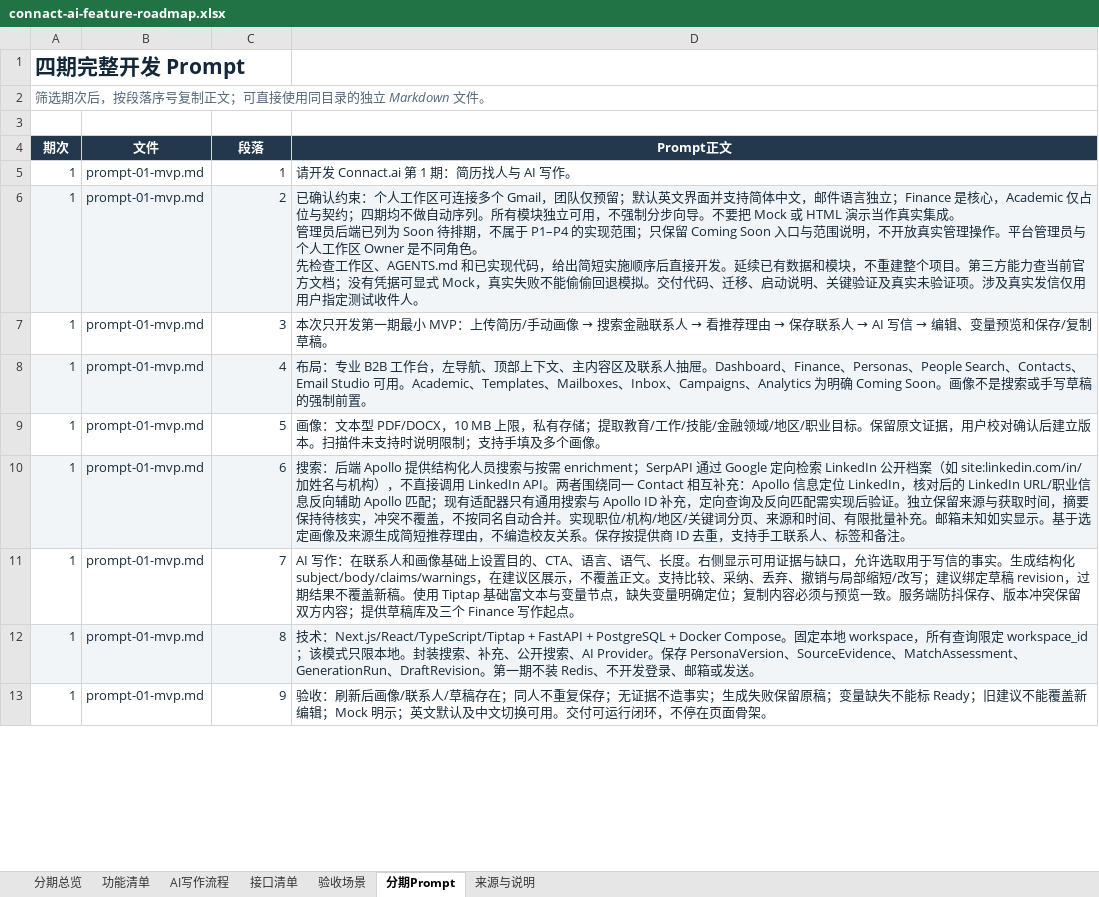
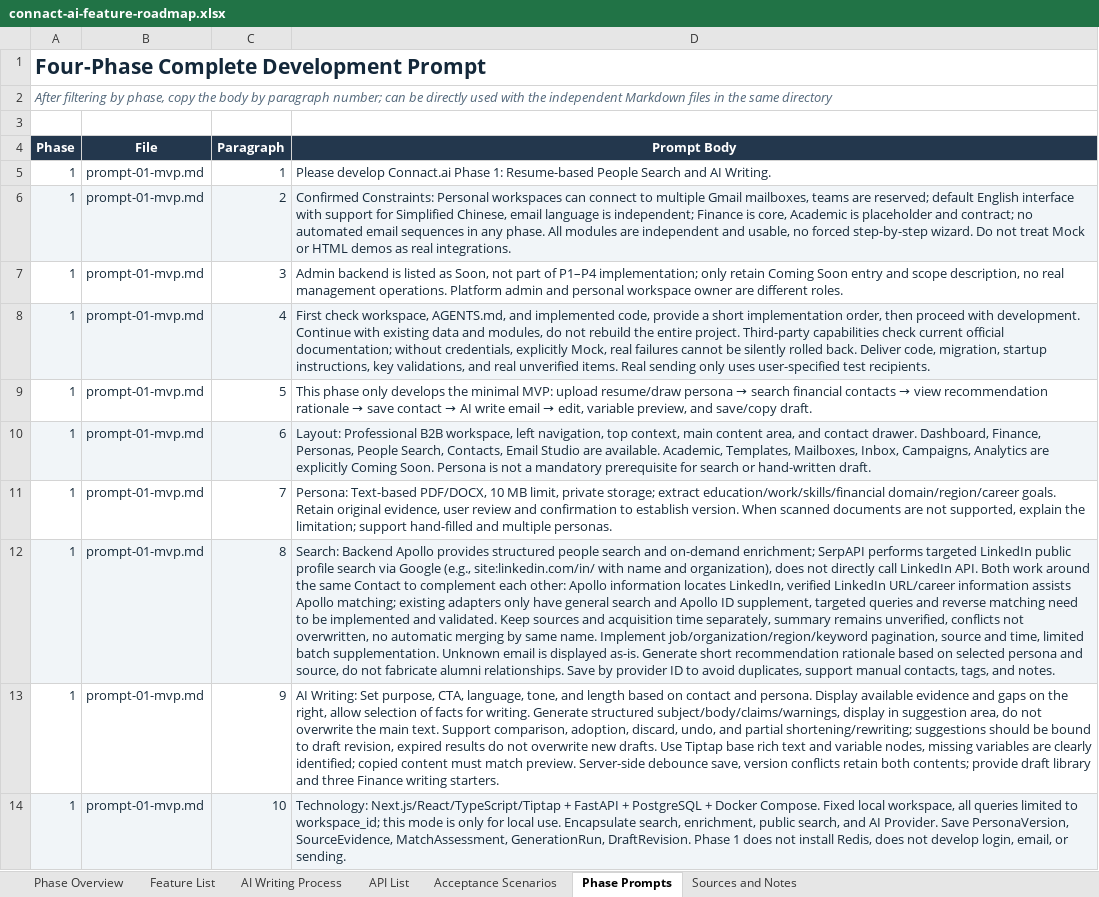
Before and after one commit to TYNBUM/Connact.ai, an Excel workbook: outputs/connact-ai-design-package/connact-ai-feature-roadmap.xlsx, sheet Phase Prompts, drawn as a sheet; only a part is shown; values as stored, in another font and other column widths than the file's, no borders; table styles not drawn; removed rows and columns are numbered as before the commit, all else as after; ↵ is a line break in a cell; the diff covers the shown part only; the diff names each change by its address in the sheet, - before the commit and + after, or states it on an @@ line.

Commit message:
docs: publish English project materials

```diff
--- a/outputs/connact-ai-design-package/connact-ai-feature-roadmap.xlsx (sheet Phase Prompts)
+++ b/outputs/connact-ai-design-package/connact-ai-feature-roadmap.xlsx (sheet Phase Prompts)
-sheet tab: 分期总览
+sheet tab: Phase Overview
-sheet tab: 功能清单
+sheet tab: Feature List
-sheet tab: AI写作流程
+sheet tab: AI Writing Process
-sheet tab: 接口清单
+sheet tab: API List
-sheet tab: 验收场景
+sheet tab: Acceptance Scenarios
-sheet tab: 分期Prompt
+sheet tab: Phase Prompts
-sheet tab: 来源与说明
+sheet tab: Sources and Notes
-A1: 四期完整开发 Prompt
+A1: Four-Phase Complete Development Prompt
-A2: 筛选期次后，按段落序号复制正文；可直接使用同目录的独立 Markdown 文件。
+A2: After filtering by phase, copy the body by paragraph number; can be directly used with the independent Markdown files in the same directory
-row 4: 期次 | 文件 | 段落 | Prompt正文
+row 4: Phase | File | Paragraph | Prompt Body
-D5: 请开发 Connact.ai 第 1 期：简历找人与 AI 写作。
+D5: Please develop Connact.ai Phase 1: Resume-based People Search and AI Writing.
-D6: 已确认约束：个人工作区可连接多个 Gmail，团队仅预留；默认英文界面并支持简体中文，邮件语言独立；Finance 是核心，Academic 仅占位与契约；四期均不做自动序列。所有模块独立可用，不强制分步向导。不要把 Mock 或 HTML 演示当作真实集成。 ↵ 管理员后端已列为 Soon 待排期，不属于 P1–P4 的实现范围；只保留 Coming Soon 入口与范围说明，不开放真实管理操作。平台管理员与个人工作区 Owner 是不同角色。 ↵ 先检查工作区、AGENTS.md 和已实现代码，给出简短实施顺序后直接开发。延续已有数据和模块，不重建整个项目。第三方能力查当前官方文档；没有凭据可显式 Mock，真实失败不能偷偷回退模拟。交付代码、迁移、启动说明、关键验证及真实未验证项。涉及真实发信仅用用户指定测试收件人。
+D6: Confirmed Constraints: Personal workspaces can connect to multiple Gmail mailboxes, teams are reserved; default English interface with support for Simplified Chinese, email language is independent; Finance is core, Academic is placeholder and contract; no automated email sequences in any phase. All modules are independent and usable, no forced step-by-step wizard. Do not treat Mock or HTML demos as real integrations.
@@ D7: 本次只开发第一期最小 MVP：上传简历/手动画像 → 搜索金融联系人 → 看推荐理由 → 保存联系人 → AI 写信 → 编辑、变量预览和保存/复制草稿。 → Admin backend is listed as Soon, not part of P1–P4 implementation; only retain Coming Soon entry and scope description, no real management operations. Platform admin and personal workspace owner are different roles. @@
-D8: 布局：专业 B2B 工作台，左导航、顶部上下文、主内容区及联系人抽屉。Dashboard、Finance、Personas、People Search、Contacts、Email Studio 可用。Academic、Templates、Mailboxes、Inbox、Campaigns、Analytics 为明确 Coming Soon。画像不是搜索或手写草稿的强制前置。
+D8: First check workspace, AGENTS.md, and implemented code, provide a short implementation order, then proceed with development. Continue with existing data and modules, do not rebuild the entire project. Third-party capabilities check current official documentation; without credentials, explicitly Mock, real failures cannot be silently rolled back. Deliver code, migration, startup instructions, key validations, and real unverified items. Real sending only uses user-specified test recipients.
@@ D9: 画像：文本型 PDF/DOCX，10 MB 上限，私有存储；提取教育/工作/技能/金融领域/地区/职业目标。保留原文证据，用户校对确认后建立版本。扫描件未支持时说明限制；支持手填及多个画像。 → This phase only develops the minimal MVP: upload resume/draw persona → search financial contacts → view recommendation rationale → save contact → AI write email → edit, variable preview, and save/copy draft. @@
-D10: 搜索：后端 Apollo 提供结构化人员搜索与按需 enrichment；SerpAPI 通过 Google 定向检索 LinkedIn 公开档案（如 site:linkedin.com/in/ 加姓名与机构），不直接调用 LinkedIn API。两者围绕同一 Contact 相互补充：Apollo 信息定位 LinkedIn，核对后的 LinkedIn URL/职业信息反向辅助 Apollo 匹配；现有适配器只有通用搜索与 Apollo ID 补充，定向查询及反向匹配需实现后验证。独立保留来源与获取时间，摘要保持待核实，冲突不覆盖，不按同名自动合并。实现职位/机构/地区/关键词分页、来源和时间、有限批量补充。邮箱未知如实显示。基于选定画像及来源生成简短推荐理由，不编造校友关系。保存按提供商 ID 去重，支持手工联系人、标签和备注。
+D10: Layout: Professional B2B workspace, left navigation, top context, main content area, and contact drawer. Dashboard, Finance, Personas, People Search, Contacts, Email Studio are available. Academic, Templates, Mailboxes, Inbox, Campaigns, Analytics are explicitly Coming Soon. Persona is not a mandatory prerequisite for search or hand-written draft.
-D11: AI 写作：在联系人和画像基础上设置目的、CTA、语言、语气、长度。右侧显示可用证据与缺口，允许选取用于写信的事实。生成结构化 subject/body/claims/warnings，在建议区展示，不覆盖正文。支持比较、采纳、丢弃、撤销与局部缩短/改写；建议绑定草稿 revision，过期结果不覆盖新稿。使用 Tiptap 基础富文本与变量节点，缺失变量明确定位；复制内容必须与预览一致。服务端防抖保存、版本冲突保留双方内容；提供草稿库及三个 Finance 写作起点。
+D11: Persona: Text-based PDF/DOCX, 10 MB limit, private storage; extract education/work/skills/financial domain/region/career goals. Retain original evidence, user review and confirmation to establish version. When scanned documents are not supported, explain the limitation; support hand-filled and multiple personas.
-D12: 技术：Next.js/React/TypeScript/Tiptap + FastAPI + PostgreSQL + Docker Compose。固定本地 workspace，所有查询限定 workspace_id；该模式只限本地。封装搜索、补充、公开搜索、AI Provider。保存 PersonaVersion、SourceEvidence、MatchAssessment、GenerationRun、DraftRevision。第一期不装 Redis、不开发登录、邮箱或发送。
+D12: Search: Backend Apollo provides structured people search and on-demand enrichment; SerpAPI performs targeted LinkedIn public profile search via Google (e.g., site:linkedin.com/in/ with name and organization), does not directly call LinkedIn API. Both work around the same Contact to complement each other: Apollo information locates LinkedIn, verified LinkedIn URL/career information assists Apollo matching; existing adapters only have general search and Apollo ID supplement, targeted queries and reverse matching need to be implemented and validated. Keep sources and acquisition time separately, summary remains unverified, conflicts not overwritten, no automatic merging by same name. Implement job/organization/region/keyword pagination, source and time, limited batch supplementation. Unknown email is displayed as-is. Generate short recommendation rationale based on selected persona and source, do not fabricate alumni relationships. Save by provider ID to avoid duplicates, support manual contacts, tags, and notes.
-D13: 验收：刷新后画像/联系人/草稿存在；同人不重复保存；无证据不造事实；生成失败保留原稿；变量缺失不能标 Ready；旧建议不能覆盖新编辑；Mock 明示；英文默认及中文切换可用。交付可运行闭环，不停在页面骨架。
+D13: AI Writing: Set purpose, CTA, language, tone, and length based on contact and persona. Display available evidence and gaps on the right, allow selection of facts for writing. Generate structured subject/body/claims/warnings, display in suggestion area, do not overwrite the main text. Support comparison, adoption, discard, undo, and partial shortening/rewriting; suggestions should be bound to draft revision, expired results do not overwrite new drafts. Use Tiptap base rich text and variable nodes, missing variables are clearly identified; copied content must match preview. Server-side debounce save, version conflicts retain both contents; provide draft library and three Finance writing starters.
+row 14: 1 | prompt-01-mvp.md | 10 | Technology: Next.js/React/TypeScript/Tiptap + FastAPI + PostgreSQL + Docker Compose. Fixed local workspace, all queries limited to workspace_id; this mode is only for local use. Encapsulate search, enrichment, public search, and AI Provider. Save PersonaVersion, SourceEvidence, MatchAssessment, GenerationRun, DraftRevision. Phase 1 does not install Redis, does not develop login, email, or sending.
```
Also changed, not shown: 7 added rows and 29 edited cells elsewhere in this sheet, sheet Feature List, sheet Acceptance Scenarios, sheet AI Writing Process, sheet Phase Overview, sheet Sources and Notes, sheet API List, formulas that keep their value, 12 other files.
